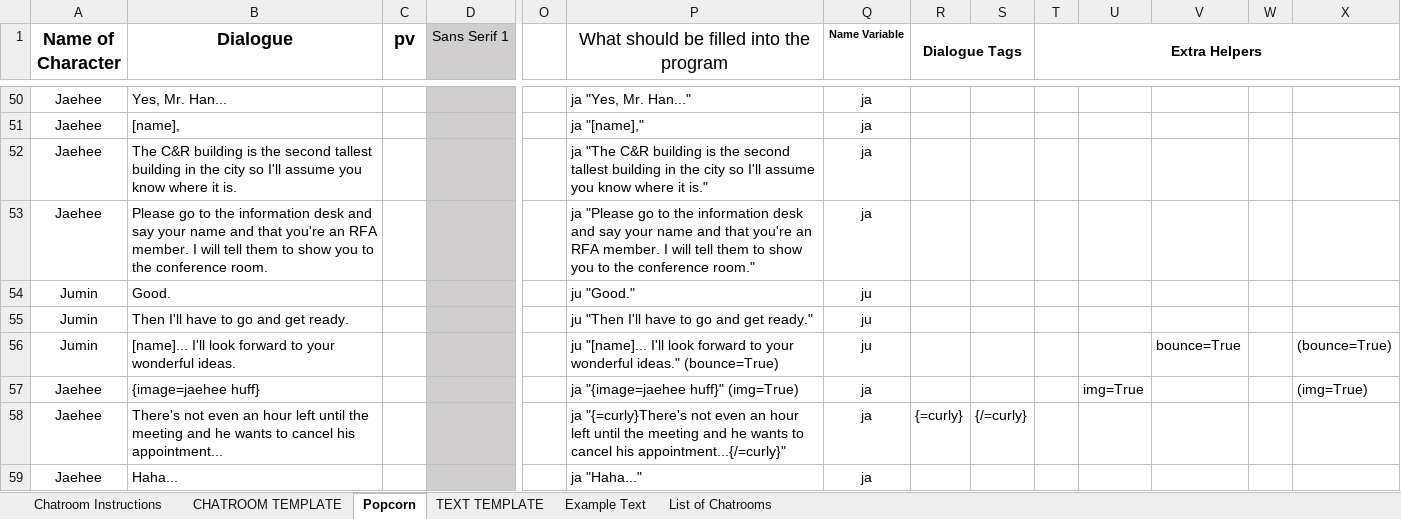
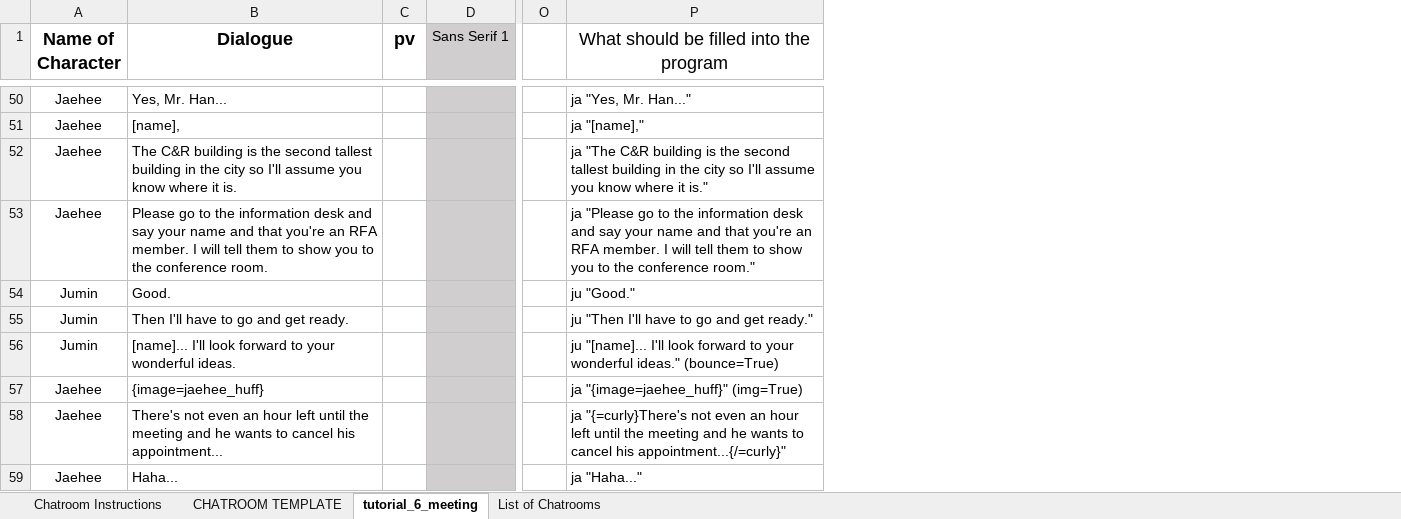
Before and after one commit to alexiserr0203-cpu/PhantomTexts, an Excel workbook: Script Generator.xlsx, sheet tutorial_6_meeting, drawn as a sheet; only a part is shown, gaps mark what is left out; values as stored, in another font and other column widths than the file's, no borders; conditional formats not drawn; the diff covers the shown part only; the diff names each change by its address in the sheet, - before the commit and + after, or states it on an @@ line.

```diff
--- a/Script Generator.xlsx (sheet tutorial_6_meeting)
+++ b/Script Generator.xlsx (sheet tutorial_6_meeting)
-sheet tab: Popcorn
+sheet tab: tutorial_6_meeting
-sheet tab: TEXT TEMPLATE
-sheet tab: Example Text
@@ column Q (Name Variable) hidden, rows 50-59: ja | ja | ja | ja | ju | ju | ju | ja | ja | ja @@
@@ column R (Dialogue Tags) hidden, row 58: {=curly} @@
@@ column S hidden, row 58: {/=curly} @@
@@ column T (Extra Helpers) hidden, empty @@
@@ column U hidden, row 57: img=True @@
@@ column V hidden, row 56: bounce=True @@
@@ column W hidden, empty @@
@@ column X hidden, rows 56-57: (bounce=True) | (img=True) @@
-B57 (Dialogue): {image=jaehee huff}
+B57 (Dialogue): {image=jaehee_huff}
-P57: ja "{image=jaehee huff}" (img=True)
+P57: ja "{image=jaehee_huff}" (img=True)
```
Also changed, not shown: 12 edited cells elsewhere in this sheet, sheet List of Chatrooms, sheet CHATROOM TEMPLATE, sheet Chatroom Instructions, formulas that keep their value.
